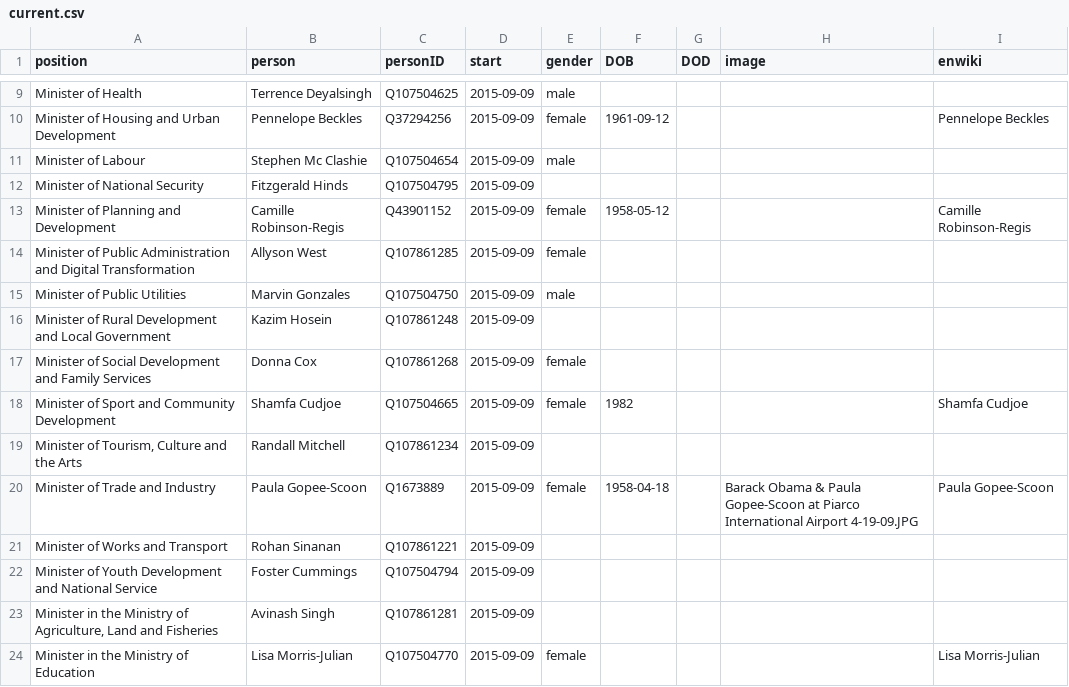
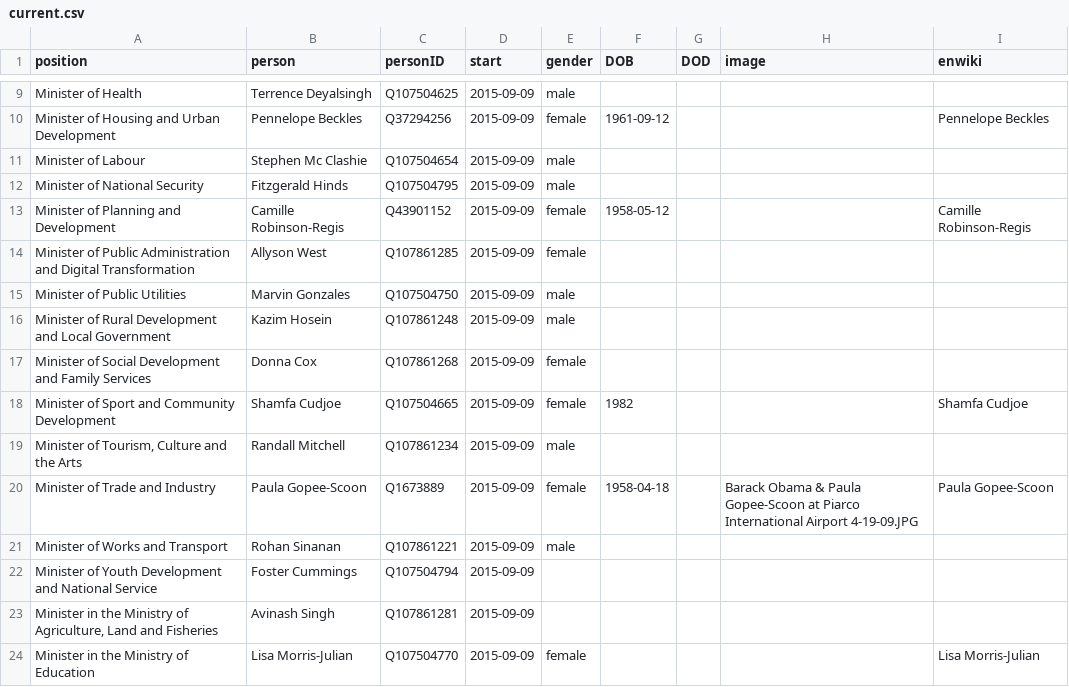
Before and after one commit to every-politician-scrapers/trinidad-and-tobago-cabinet, a CSV file: html/current.csv, drawn as a sheet; only a part is shown, gaps mark what is left out.

```diff
--- a/html/current.csv
+++ b/html/current.csv
@@ -11,3 +11,3 @@ Minister of Housing and Urban Development,Pennelope Beckles,Q37294256,2015-09-09
 Minister of Labour,Stephen Mc Clashie,Q107504654,2015-09-09,male,,,,
-Minister of National Security,Fitzgerald Hinds,Q107504795,2015-09-09,,,,,
+Minister of National Security,Fitzgerald Hinds,Q107504795,2015-09-09,male,,,,
 Minister of Planning and Development,Camille Robinson-Regis,Q43901152,2015-09-09,female,1958-05-12,,,Camille Robinson-Regis
@@ -15,8 +15,8 @@ Minister of Public Administration and Digital Transformation,Allyson West,Q10786
 Minister of Public Utilities,Marvin Gonzales,Q107504750,2015-09-09,male,,,,
-Minister of Rural Development and Local Government,Kazim Hosein,Q107861248,2015-09-09,,,,,
+Minister of Rural Development and Local Government,Kazim Hosein,Q107861248,2015-09-09,male,,,,
 Minister of Social Development and Family Services,Donna Cox,Q107861268,2015-09-09,female,,,,
 Minister of Sport and Community Development,Shamfa Cudjoe,Q107504665,2015-09-09,female,1982,,,Shamfa Cudjoe
-"Minister of Tourism, Culture and the Arts",Randall Mitchell,Q107861234,2015-09-09,,,,,
+"Minister of Tourism, Culture and the Arts",Randall Mitchell,Q107861234,2015-09-09,male,,,,
 Minister of Trade and Industry,Paula Gopee-Scoon,Q1673889,2015-09-09,female,1958-04-18,,Barack Obama & Paula Gopee-Scoon at Piarco International Airport 4-19-09.JPG,Paula Gopee-Scoon
-Minister of Works and Transport,Rohan Sinanan,Q107861221,2015-09-09,,,,,
+Minister of Works and Transport,Rohan Sinanan,Q107861221,2015-09-09,male,,,,
 Minister of Youth Development and National Service,Foster Cummings,Q107504794,2015-09-09,,,,,
```
Also changed, not shown: html/holders21.csv, html/legislators.csv.
